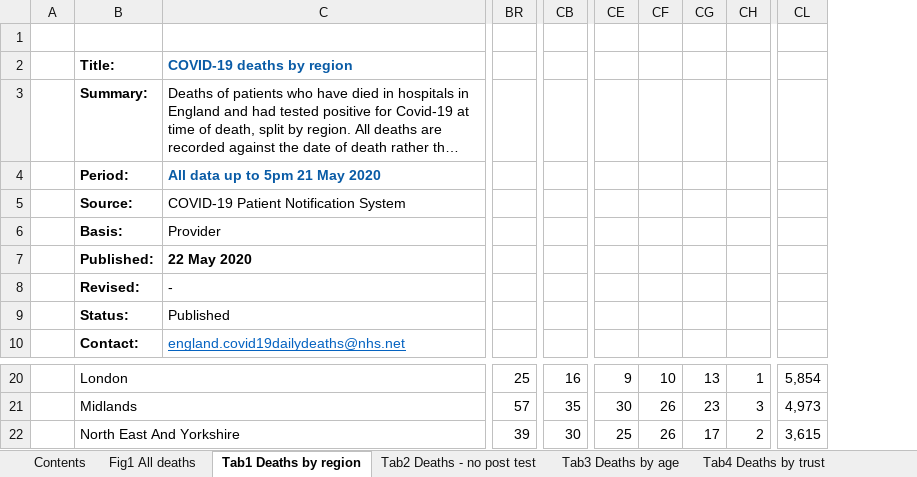
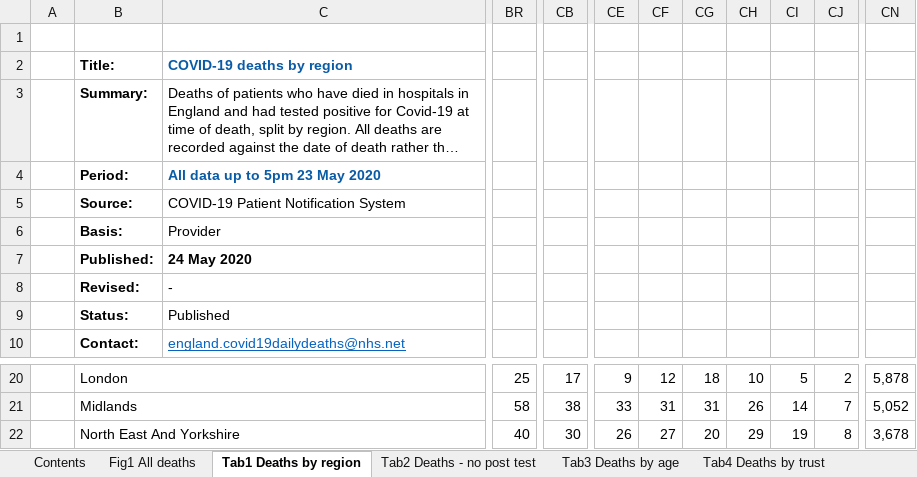
Before and after one commit to psychty/another_covid_repo, an Excel workbook: refreshed_daily_deaths_trust.xlsx, sheet Tab1 Deaths by region, drawn as a sheet; only a part is shown, gaps mark what is left out; long unchanged cells end in …; values as stored, in another font and other column widths than the file's, no borders; conditional formats not drawn; removed rows and columns are numbered as before the commit, all else as after; the diff covers the shown part only; the diff names each change by its address in the sheet, - before the commit and + after, or states it on an @@ line.

```diff
--- a/refreshed_daily_deaths_trust.xlsx (sheet Tab1 Deaths by region)
+++ b/refreshed_daily_deaths_trust.xlsx (sheet Tab1 Deaths by region)
-column CH, rows 20-22: 1 | 3 | 2
+column CH, rows 20-22: 10 | 26 | 29
+column CI, rows 20-22: 5 | 14 | 19
+column CJ, rows 20-22: 2 | 7 | 8
-column CL, rows 20-22: 5,854 | 4,973 | 3,615
+column CN, rows 20-22: 5,878 | 5,052 | 3,678
-C4: All data up to 5pm 21 May 2020
+C4: All data up to 5pm 23 May 2020
-C7: 22 May 2020
+C7: 24 May 2020
-CB20: 16
+CB20: 17
-CF20: 10
+CF20: 12
-CG20: 13
+CG20: 18
-BR21: 57
+BR21: 58
-CB21: 35
+CB21: 38
-CE21: 30
+CE21: 33
-CF21: 26
+CF21: 31
-CG21: 23
+CG21: 31
-BR22: 39
+BR22: 40
-CE22: 25
+CE22: 26
-CF22: 26
+CF22: 27
-CG22: 17
+CG22: 20
```
Also changed, not shown: 1 added row, 1 removed row and 79 edited cells elsewhere in this sheet, sheet Tab4 Deaths by trust, sheet Tab3 Deaths by age, sheet Tab2 Deaths - no post test, sheet Contents, sheet Fig1 All deaths, charts or pictures, 22 other files.
